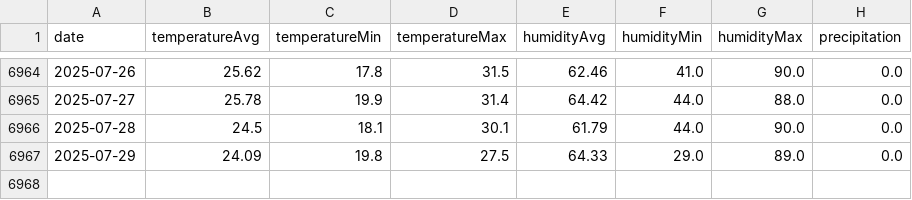
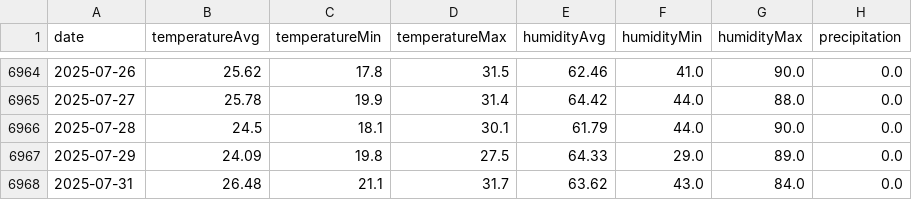
Before and after one commit to tiagociprianopires/tiagociprianopires.github.io, a CSV file: data/ipma_daily.csv, drawn as a sheet; only a part is shown, gaps mark what is left out; the diff names each change by its address in the sheet, - before the commit and + after, or states it on an @@ line.

Commit message:
update ipma_daily.csv

```diff
--- a/data/ipma_daily.csv
+++ b/data/ipma_daily.csv
+row 6968: 2025-07-31 | 26.48 | 21.1 | 31.7 | 63.62 | 43.0 | 84.0 | 0.0
```
